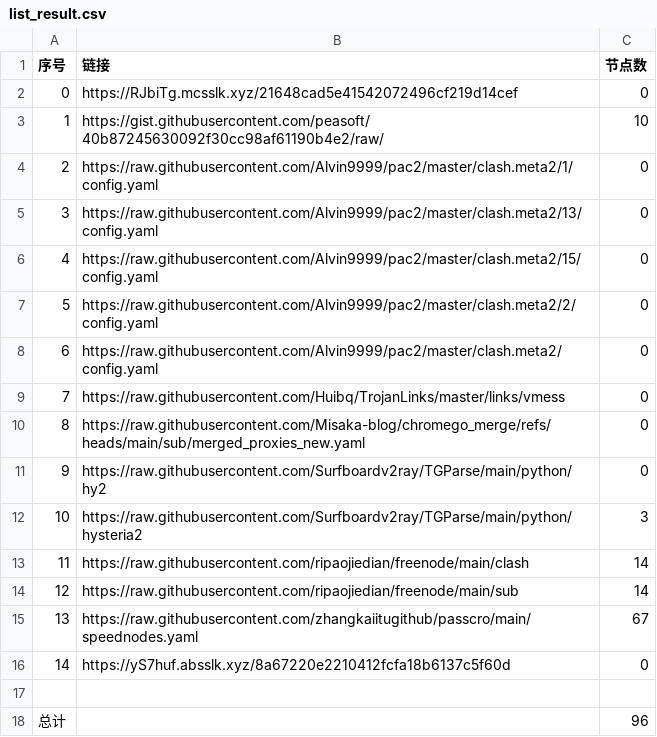
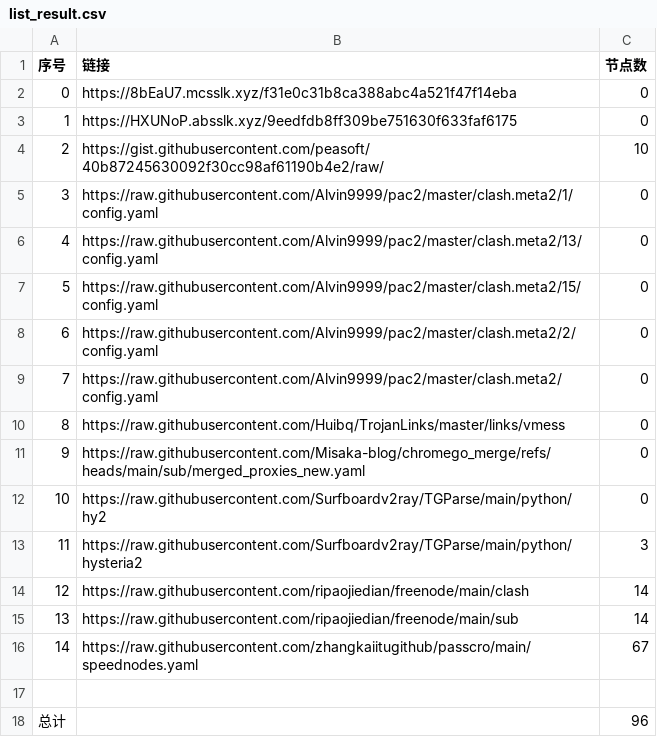
Before and after one commit to this-ooo/nmw, a CSV file: list_result.csv, drawn as a sheet; removed rows and columns are numbered as before the commit, all else as after; the diff names each change by its address in the sheet, - before the commit and + after, or states it on an @@ line.

```diff
--- a/list_result.csv
+++ b/list_result.csv
-B2 (链接): https://RJbiTg.mcsslk.xyz/21648cad5e41542072496cf219d14cef
+B2 (链接): https://8bEaU7.mcsslk.xyz/f31e0c31b8ca388abc4a521f47f14eba
+row 3: 1 | https://HXUNoP.absslk.xyz/9eedfdb8ff309be751630f633faf6175 | 0
@@ column A (序号) renumbered between rows 4 and 16 @@
-row 16: 14 | https://yS7huf.absslk.xyz/8a67220e2210412fcfa18b6137c5f60d | 0
```
Also changed, not shown: 3 other files.
